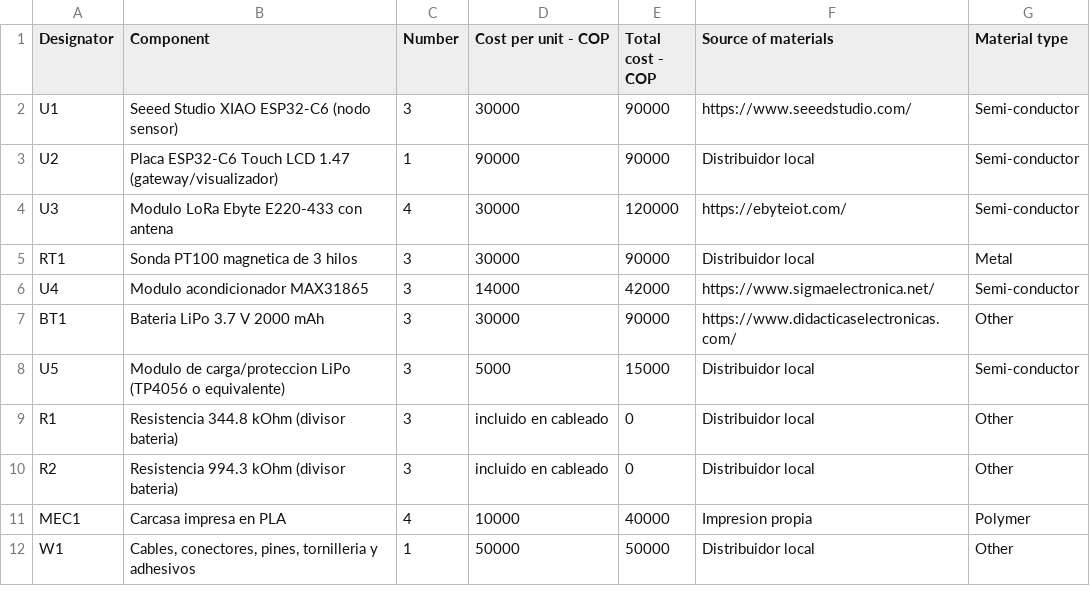
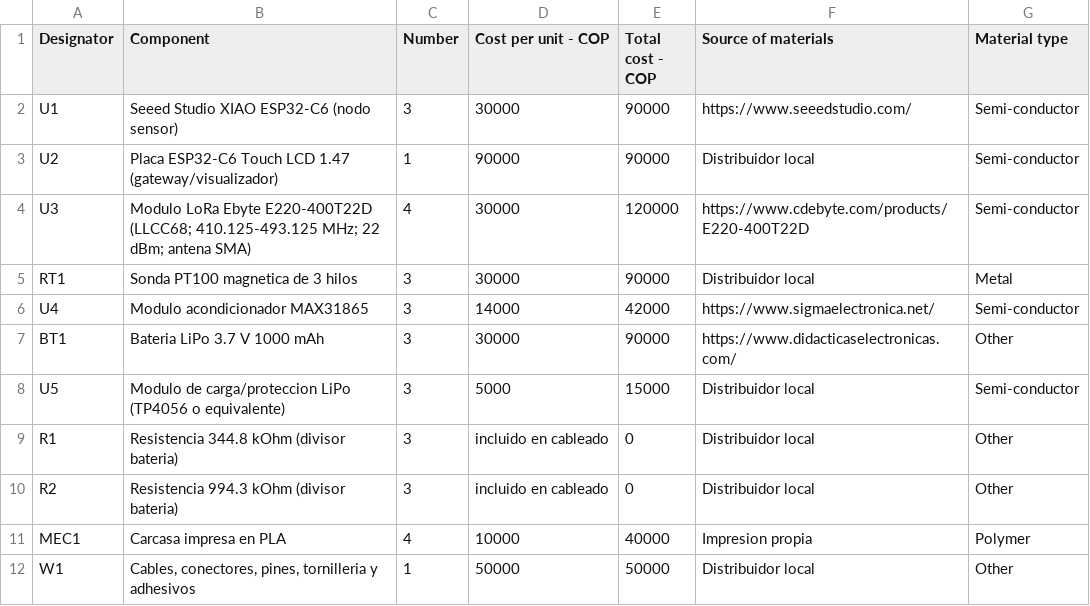
Before and after one commit to DavidSPuentesc/SmartSense-Monitoring, a CSV file: hardware/BOM.csv, drawn as a sheet.

Commit message:
Tesis: componentes identificados, criterios del anteproyecto, capitulo de fundamentos, modelo de consumo, cronologia e incertidumbre; tono de resumen a anexos

```diff
--- a/hardware/BOM.csv
+++ b/hardware/BOM.csv
@@ -3,6 +3,6 @@ U1,Seeed Studio XIAO ESP32-C6 (nodo sensor),3,30000,90000,https://www.seeedstudi
 U2,Placa ESP32-C6 Touch LCD 1.47 (gateway/visualizador),1,90000,90000,Distribuidor local,Semi-conductor
-U3,Modulo LoRa Ebyte E220-433 con antena,4,30000,120000,https://ebyteiot.com/,Semi-conductor
+U3,Modulo LoRa Ebyte E220-400T22D (LLCC68; 410.125-493.125 MHz; 22 dBm; antena SMA),4,30000,120000,https://www.cdebyte.com/products/E220-400T22D,Semi-conductor
 RT1,Sonda PT100 magnetica de 3 hilos,3,30000,90000,Distribuidor local,Metal
 U4,Modulo acondicionador MAX31865,3,14000,42000,https://www.sigmaelectronica.net/,Semi-conductor
-BT1,Bateria LiPo 3.7 V 2000 mAh,3,30000,90000,https://www.didacticaselectronicas.com/,Other
+BT1,Bateria LiPo 3.7 V 1000 mAh,3,30000,90000,https://www.didacticaselectronicas.com/,Other
 U5,Modulo de carga/proteccion LiPo (TP4056 o equivalente),3,5000,15000,Distribuidor local,Semi-conductor
```
Also changed, not shown: 33 other files.
